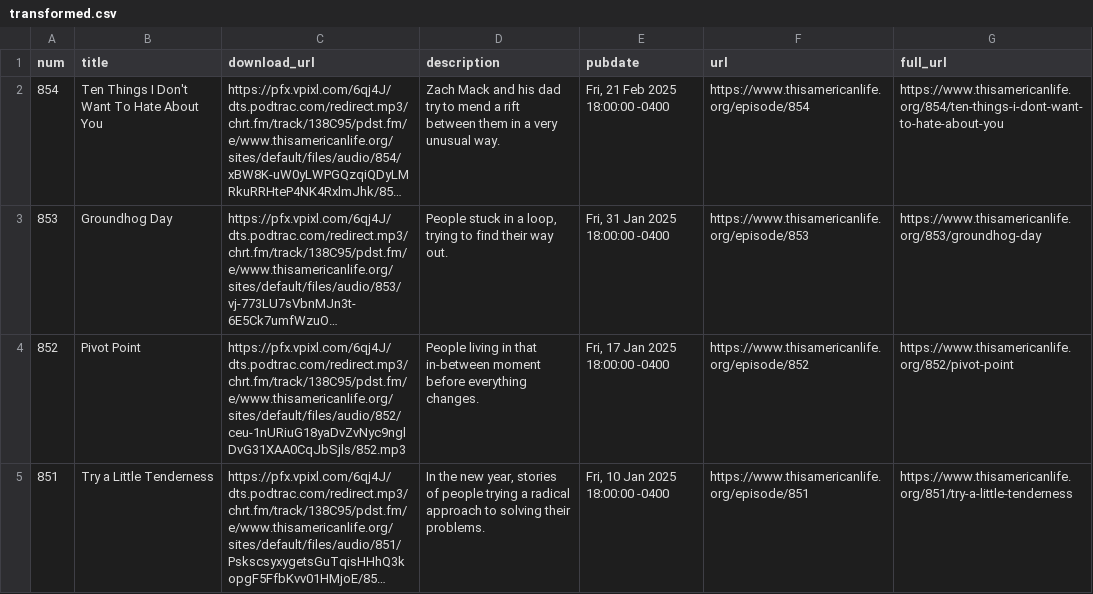
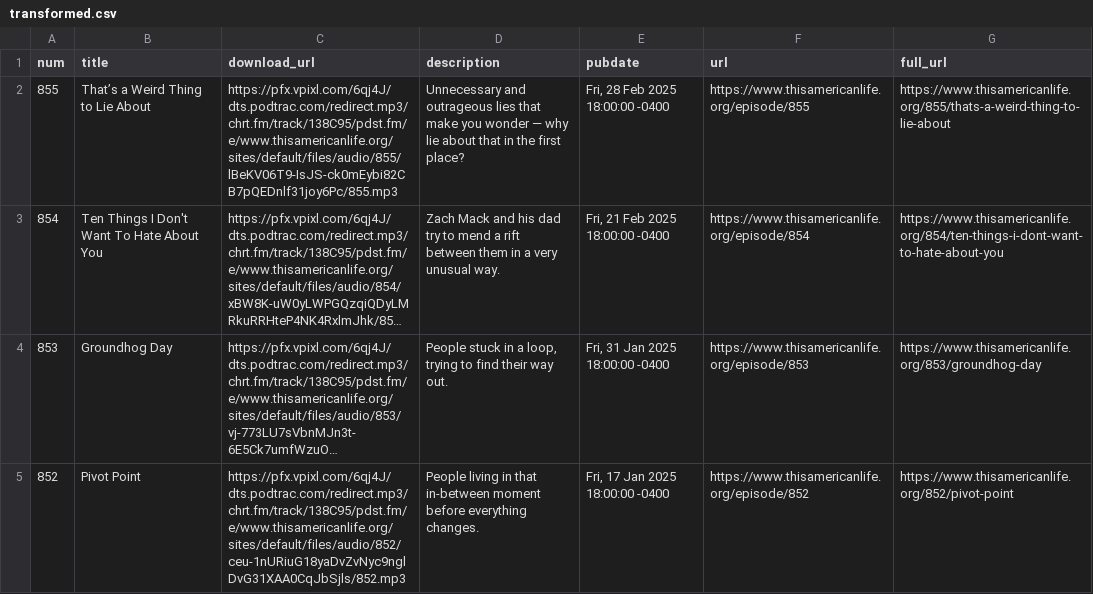
Before and after one commit to dcadata/this-american-life-archive, a CSV file: data/transformed.csv, drawn as a sheet; only a part is shown; the shorter side is filled out with more unchanged rows; long unchanged cells end in …; the diff names each change by its address in the sheet, - before the commit and + after, or states it on an @@ line.

```diff
--- a/data/transformed.csv
+++ b/data/transformed.csv
+row 2: 855 | That’s a Weird Thing to Lie About | https://pfx.vpixl.com/6qj4J/dts.podtrac.com/redirect.mp3/chrt.fm/track/138C95/pdst.fm/e/www.thisamericanlife.org/sites/default/files/audio/855/lBeKV06T9-IsJS-ck0mEybi82CB7pQEDnlf31joy6Pc/855.mp3 | Unnecessary and outrageous lies that make you wonder — why lie about that in the first place? | Fri, 28 Feb 2025 18:00:00 -0400 | https://www.thisamericanlife.org/episode/855 | https://www.thisamericanlife.org/855/thats-a-weird-thing-to-lie-about
```
Also changed, not shown: 2 other files.
